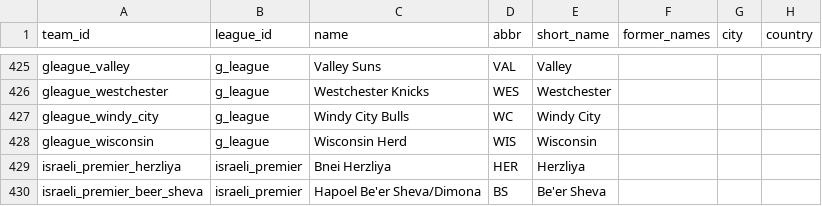
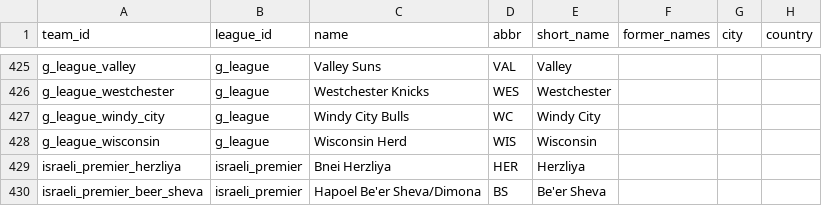
Before and after one commit to glen-w/hoops, a CSV file: data/derived/teams/teams.csv, drawn as a sheet; only a part is shown, gaps mark what is left out; the diff covers the shown part only; the diff names each change by its address in the sheet, - before the commit and + after, or states it on an @@ line.

```diff
--- a/data/derived/teams/teams.csv
+++ b/data/derived/teams/teams.csv
-A425 (team_id): gleague_valley
+A425 (team_id): g_league_valley
-A426 (team_id): gleague_westchester
+A426 (team_id): g_league_westchester
-A427 (team_id): gleague_windy_city
+A427 (team_id): g_league_windy_city
-A428 (team_id): gleague_wisconsin
+A428 (team_id): g_league_wisconsin
```
Also changed, not shown: 27 edited cells elsewhere in this file, 1 other file.
